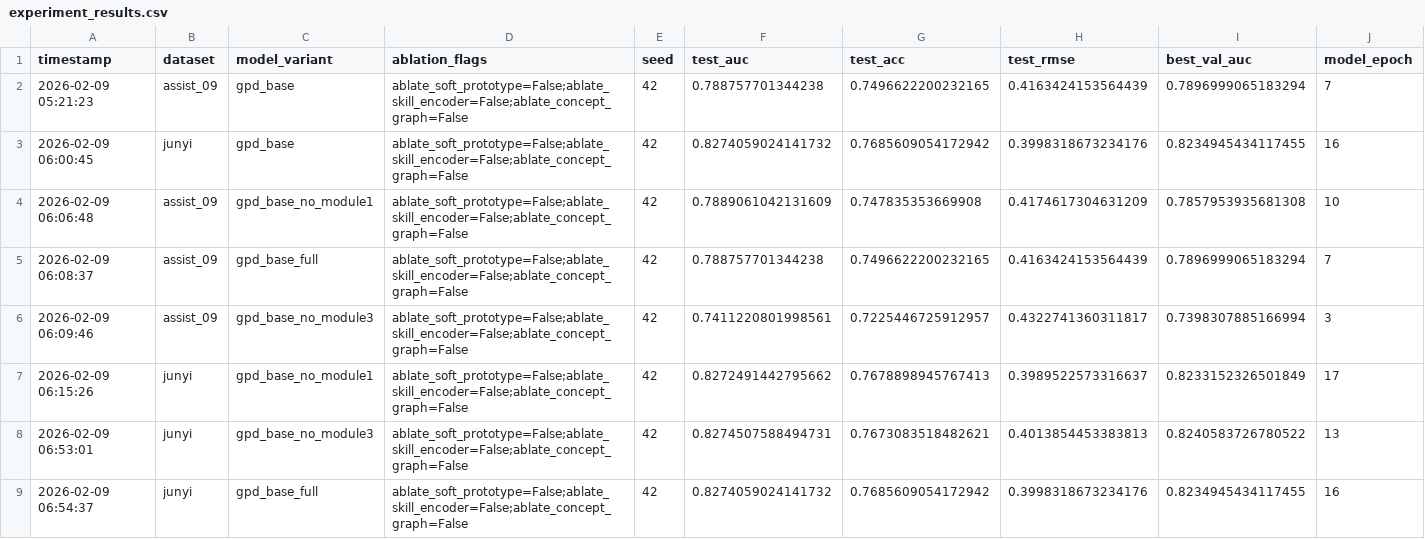
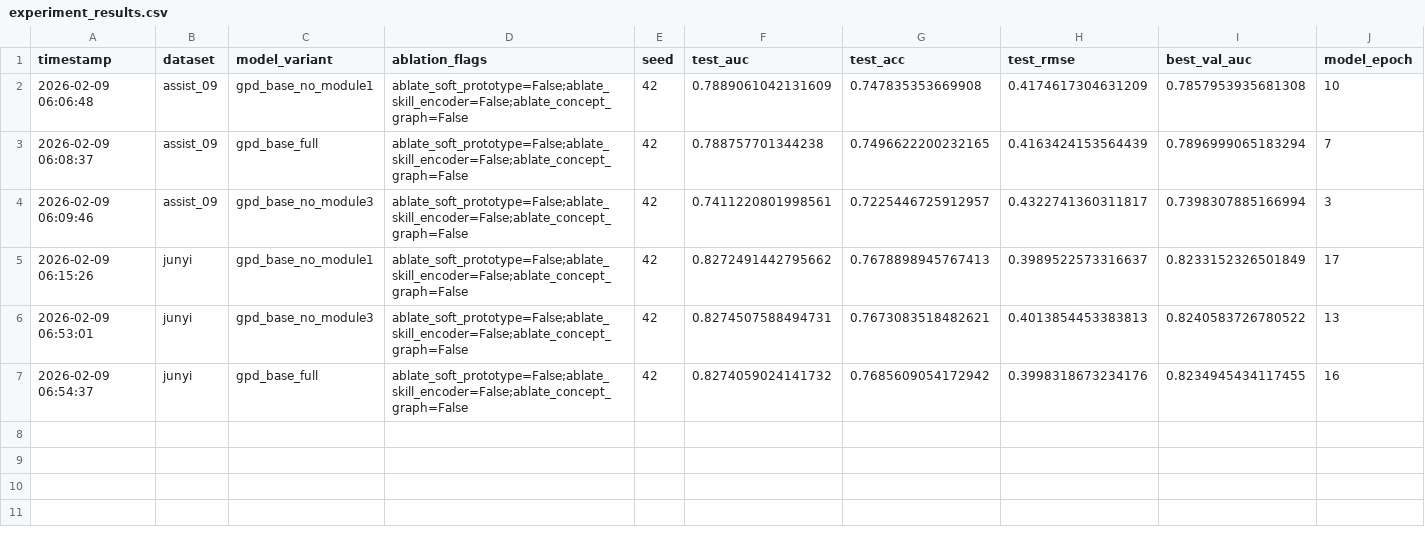
Before and after one commit to Zsh123456-BOOP/ConceptSkillCDM, a CSV file: results/experiment_results.csv, drawn as a sheet; only a part is shown; rows hold the shown columns only; the diff names each change by its address in the sheet, - before the commit and + after, or states it on an @@ line.

```diff
--- a/results/experiment_results.csv
+++ b/results/experiment_results.csv
-row 2: 2026-02-09 05:21:23 | assist_09 | gpd_base | ablate_soft_prototype=False;ablate_skill_encoder=False;ablate_concept_graph=False | 42 | 0.788757701344238 | 0.7496622200232165 | 0.4163424153564439 | 0.7896999065183294 | 7
-row 3: 2026-02-09 06:00:45 | junyi | gpd_base | ablate_soft_prototype=False;ablate_skill_encoder=False;ablate_concept_graph=False | 42 | 0.8274059024141732 | 0.7685609054172942 | 0.3998318673234176 | 0.8234945434117455 | 16
```
Also changed, not shown: 3 other files.
